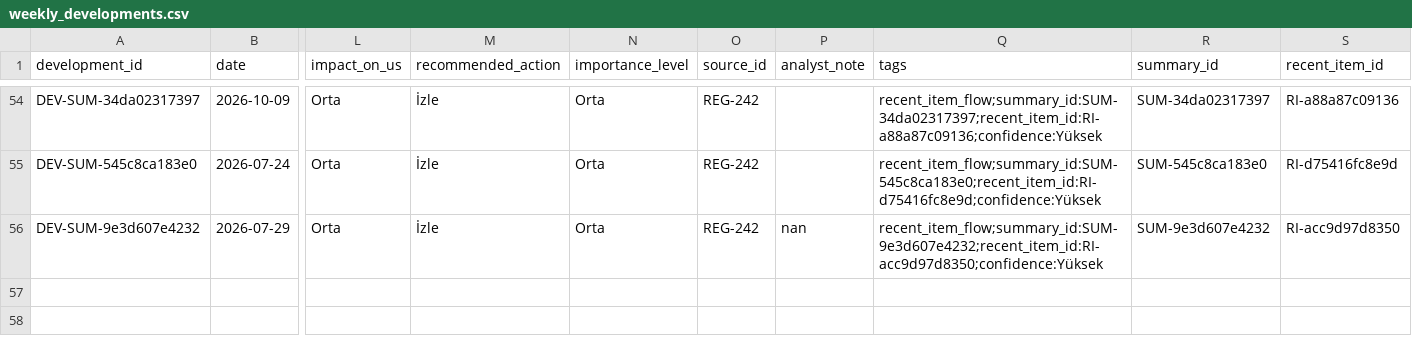
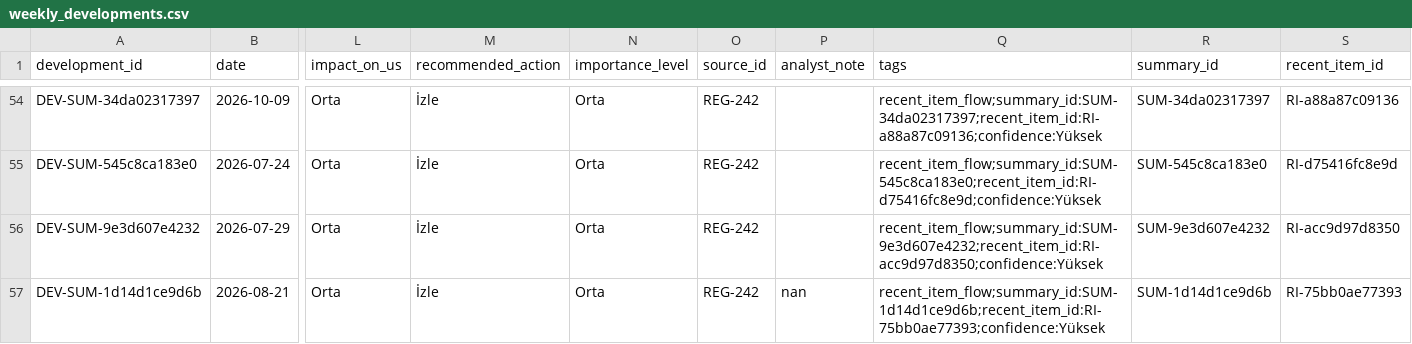
Before and after one commit to ekowiggins-dotcom/ardakobibenchmark, a CSV file: data/weekly_developments.csv, drawn as a sheet; only a part is shown, gaps mark what is left out; rows hold the shown columns only; the diff names each change by its address in the sheet, - before the commit and + after, or states it on an @@ line.

Commit message:
Update analyst review decisions: tekil gelişme Onaylandı

```diff
--- a/data/weekly_developments.csv
+++ b/data/weekly_developments.csv
-P56 (analyst_note): nan
+P56 (analyst_note): (empty)
+row 57: DEV-SUM-1d14d1ce9d6b | 2026-08-21 | Orta | İzle | Orta | REG-242 | nan | recent_item_flow;summary_id:SUM-1d14d1ce9d6b;recent_item_id:RI-75bb0ae77393;confidence:Yüksek | SUM-1d14d1ce9d6b | RI-75bb0ae77393
```
Also changed, not shown: data/recent_item_review_queue.csv, data/recent_item_summaries.csv.
